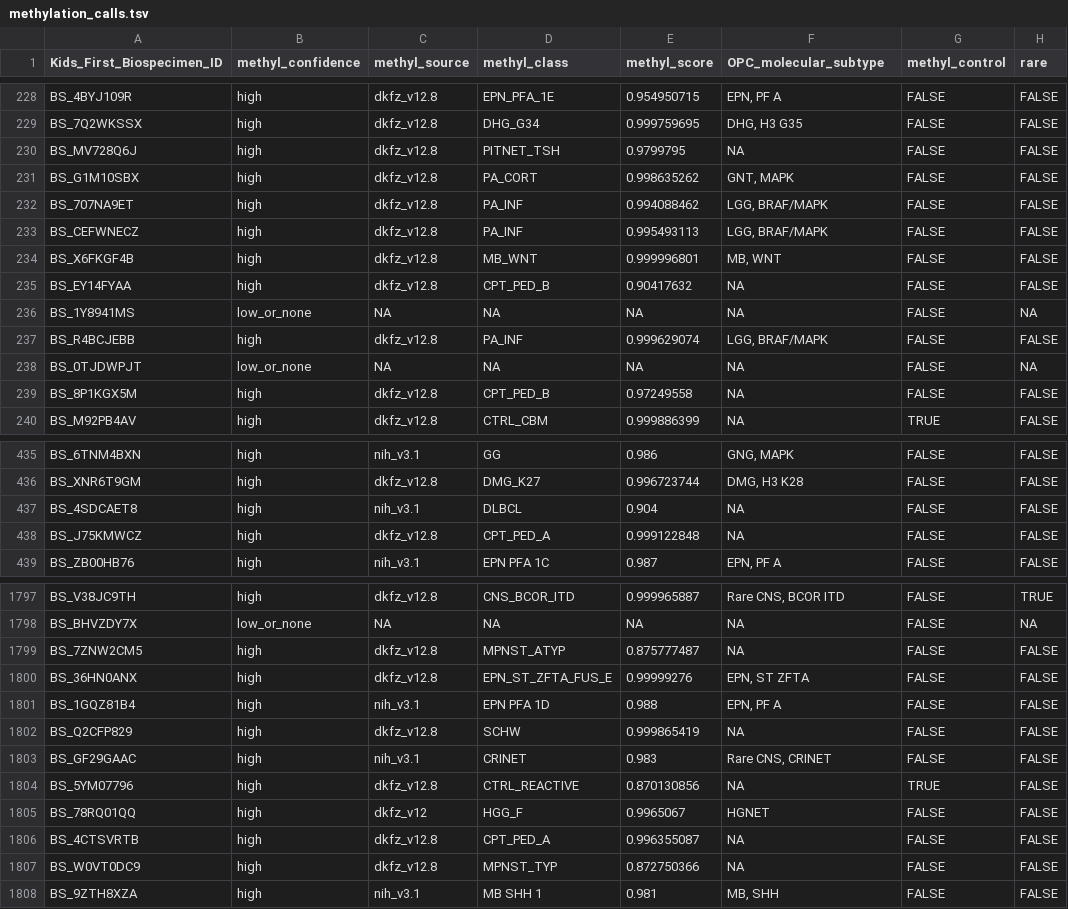
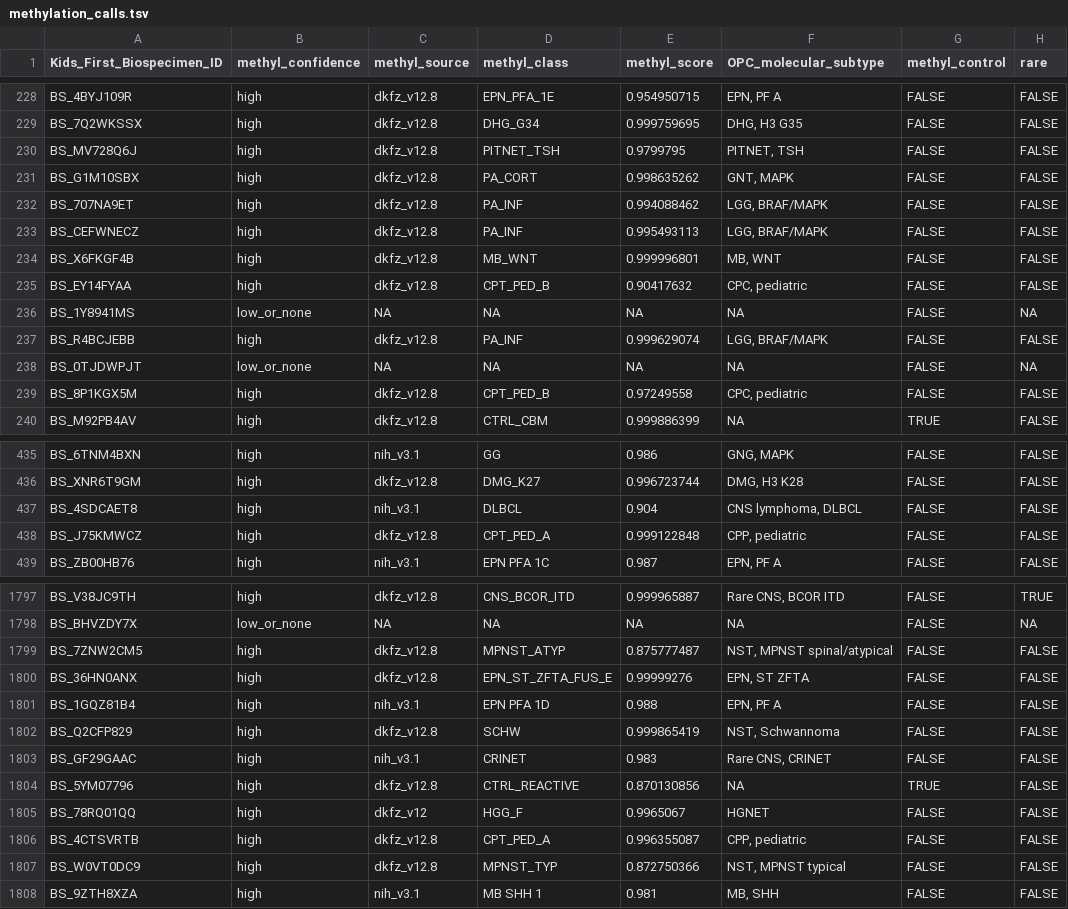
Before and after one commit to rokitalab/OpenPedCan-Project-CNH, a TSV file: analyses/molecular-subtyping-methylation/results/methylation_calls.tsv, drawn as a sheet; only a part is shown, gaps mark what is left out; the diff covers the shown part only; the diff names each change by its address in the sheet, - before the commit and + after, or states it on an @@ line.

```diff
--- a/analyses/molecular-subtyping-methylation/results/methylation_calls.tsv
+++ b/analyses/molecular-subtyping-methylation/results/methylation_calls.tsv
-F230 (OPC_molecular_subtype): NA
+F230 (OPC_molecular_subtype): PITNET, TSH
-F235 (OPC_molecular_subtype): NA
+F235 (OPC_molecular_subtype): CPC, pediatric
-F239 (OPC_molecular_subtype): NA
+F239 (OPC_molecular_subtype): CPC, pediatric
-F437 (OPC_molecular_subtype): NA
+F437 (OPC_molecular_subtype): CNS lymphoma, DLBCL
-F438 (OPC_molecular_subtype): NA
+F438 (OPC_molecular_subtype): CPP, pediatric
-F1799 (OPC_molecular_subtype): NA
+F1799 (OPC_molecular_subtype): NST, MPNST spinal/atypical
-F1802 (OPC_molecular_subtype): NA
+F1802 (OPC_molecular_subtype): NST, Schwannoma
-F1806 (OPC_molecular_subtype): NA
+F1806 (OPC_molecular_subtype): CPP, pediatric
-F1807 (OPC_molecular_subtype): NA
+F1807 (OPC_molecular_subtype): NST, MPNST typical
```
Also changed, not shown: 122 edited cells elsewhere in this file, analyses/molecular-subtyping-methylation/results/methylation_crosswalk_gaps.tsv, 3 other files.
